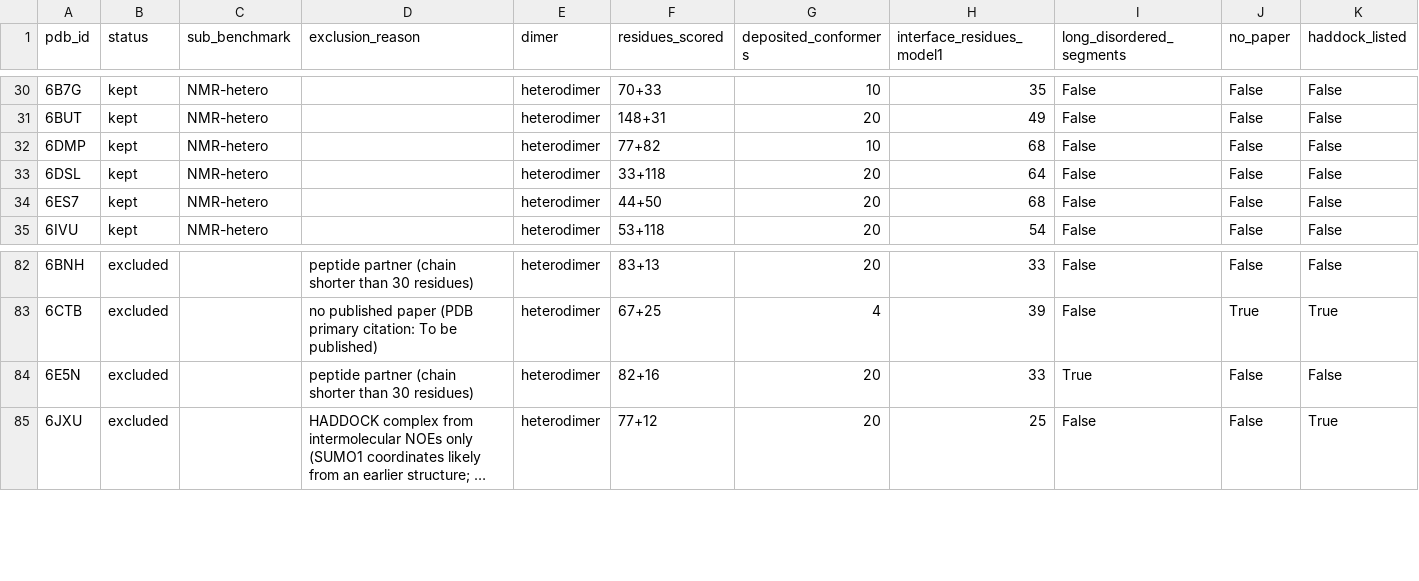
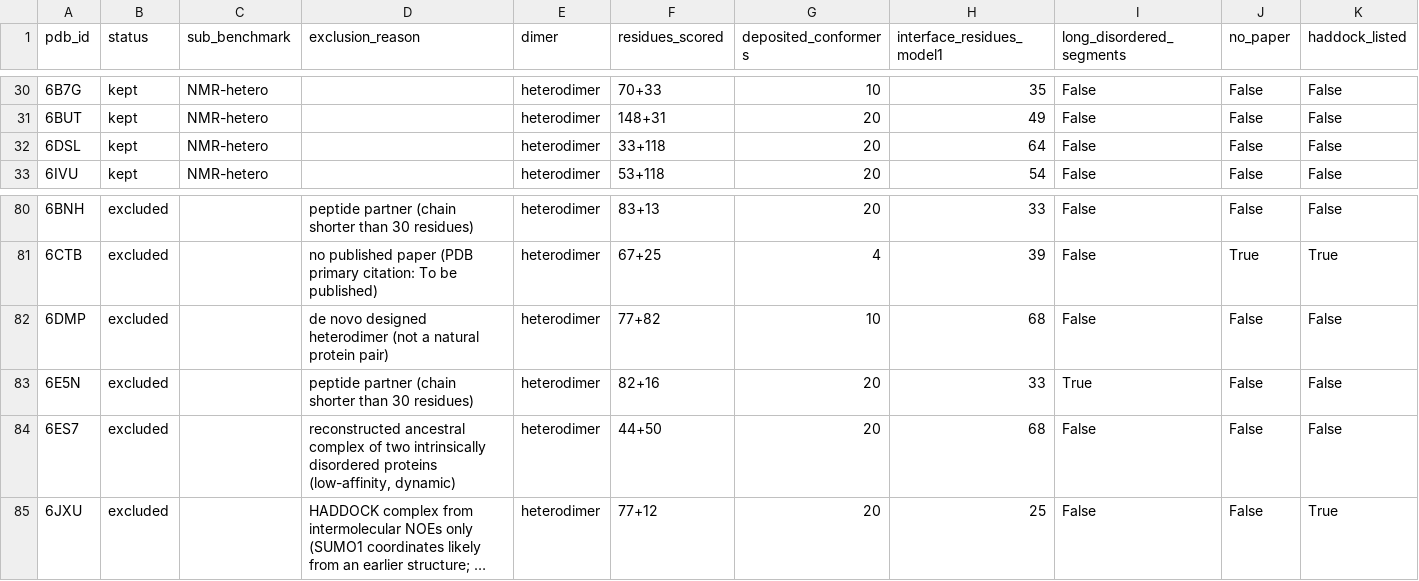
Before and after one commit to CSB-KaracaLab/af2rank-pipeline, a CSV file: examples/nmr_benchmark/targets.csv, drawn as a sheet; only a part is shown, gaps mark what is left out; long unchanged cells end in …; removed rows and columns are numbered as before the commit, all else as after; rows hold the shown columns only; the diff names each change by its address in the sheet, - before the commit and + after, or states it on an @@ line.

```diff
--- a/examples/nmr_benchmark/targets.csv
+++ b/examples/nmr_benchmark/targets.csv
-row 32: 6DMP | kept | NMR-hetero |  | heterodimer | 77+82 | 10 | 68 | False | False | False
-row 34: 6ES7 | kept | NMR-hetero |  | heterodimer | 44+50 | 20 | 68 | False | False | False
+row 82: 6DMP | excluded |  | de novo designed heterodimer (not a natural protein pair) | heterodimer | 77+82 | 10 | 68 | False | False | False
+row 84: 6ES7 | excluded |  | reconstructed ancestral complex of two intrinsically disordered proteins (low-affinity, dynamic) | heterodimer | 44+50 | 20 | 68 | False | False | False
```
Also changed, not shown: examples/nmr_benchmark/results/scores_model1_all_weights.csv, 8 other files.
